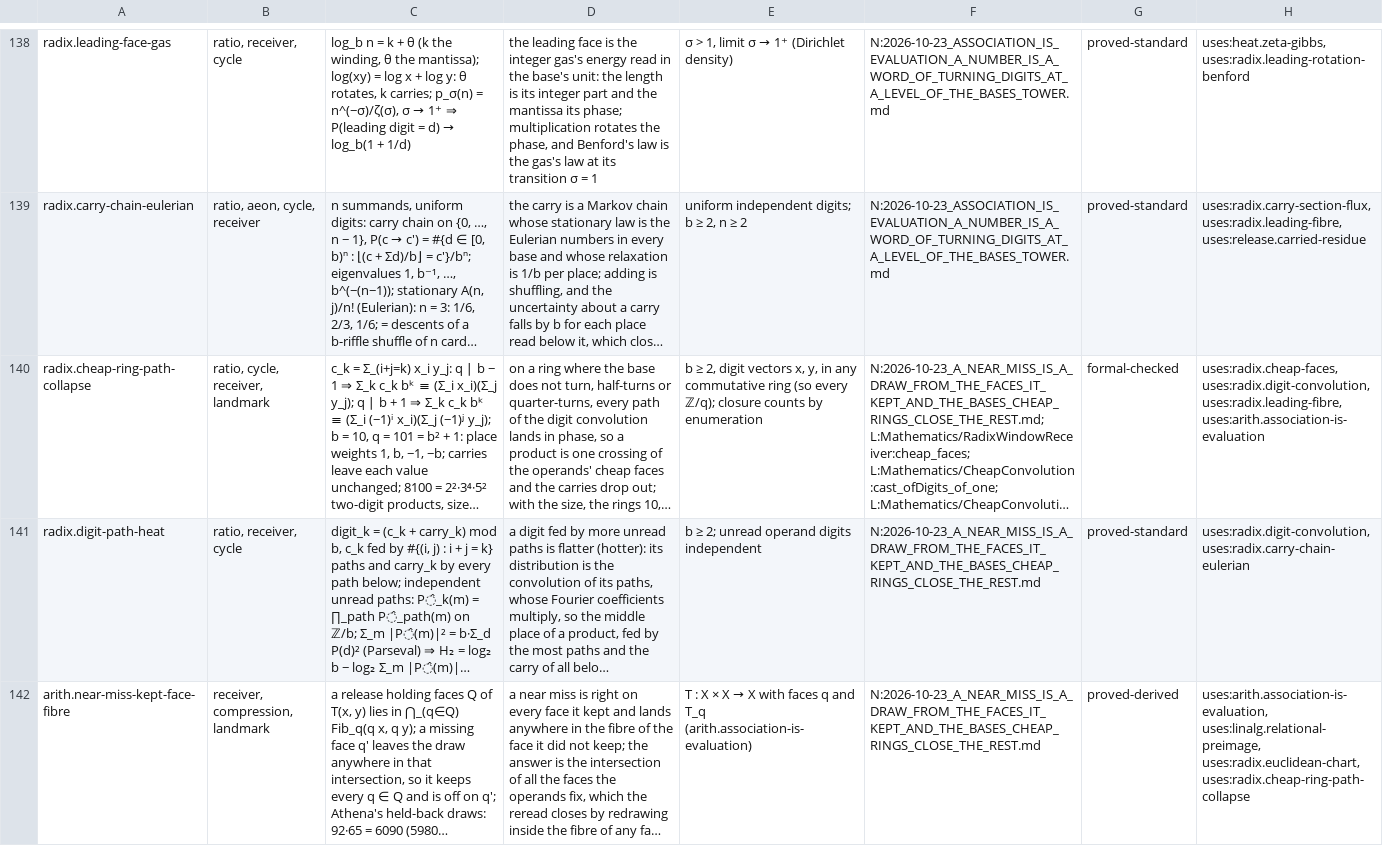
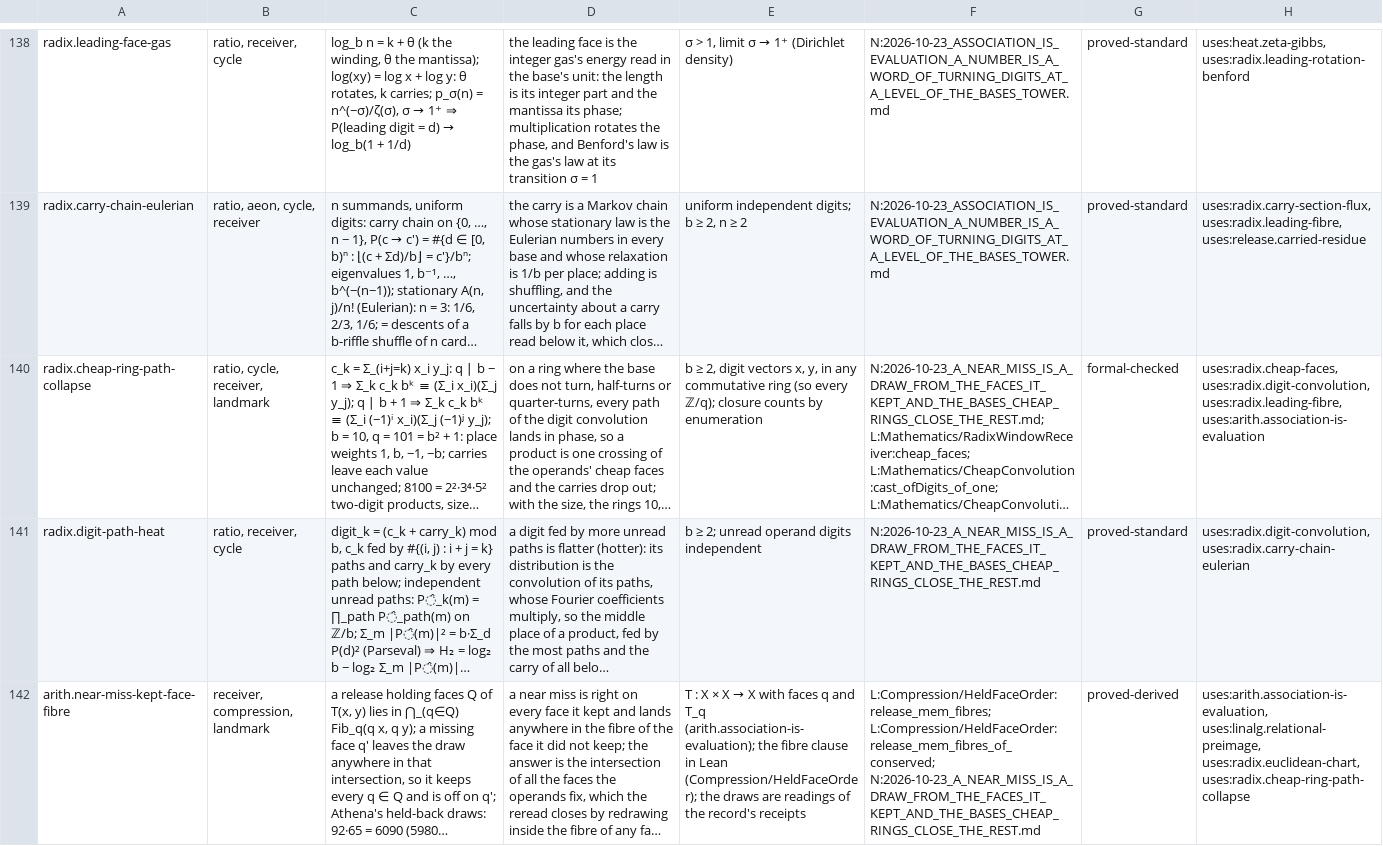
Before and after one commit to brandonrdug/holonics, a TSV file: docs/atlas/arithmetic.tsv, drawn as a sheet; only a part is shown, gaps mark what is left out; long unchanged cells end in …; the diff covers the shown part only; the diff names each change by its address in the sheet, - before the commit and + after, or states it on an @@ line.

```diff
--- a/docs/atlas/arithmetic.tsv
+++ b/docs/atlas/arithmetic.tsv
-E142: …and T_q (arith.association-is-evaluation)
+E142: …and T_q (arith.association-is-evaluation); the fibre clause in Lean (Compression/HeldFaceOrder); the draws are readings of the record's receipts
-F142: N:2026-10-23_A_NEAR_MISS_IS_A_DRAW_FROM_THE_FACES_IT_KEPT_AND_THE_BASES_CHEAP_RINGS_CLOSE_THE_REST.md
+F142: L:Compression/HeldFaceOrder:release_mem_fibres; L:Compression/HeldFaceOrder:release_mem_fibres_of_conserved; N:2026-10-23_A_NEAR_MISS_IS_A_DRAW_FROM_THE_FACES_IT_KEPT_AND_THE_BASES_CHEAP_RINGS_CLOSE_THE_REST.md
```
Also changed, not shown: 3 edited cells elsewhere in this file, docs/atlas/information.tsv, docs/atlas/physics.tsv, 16 other files.
